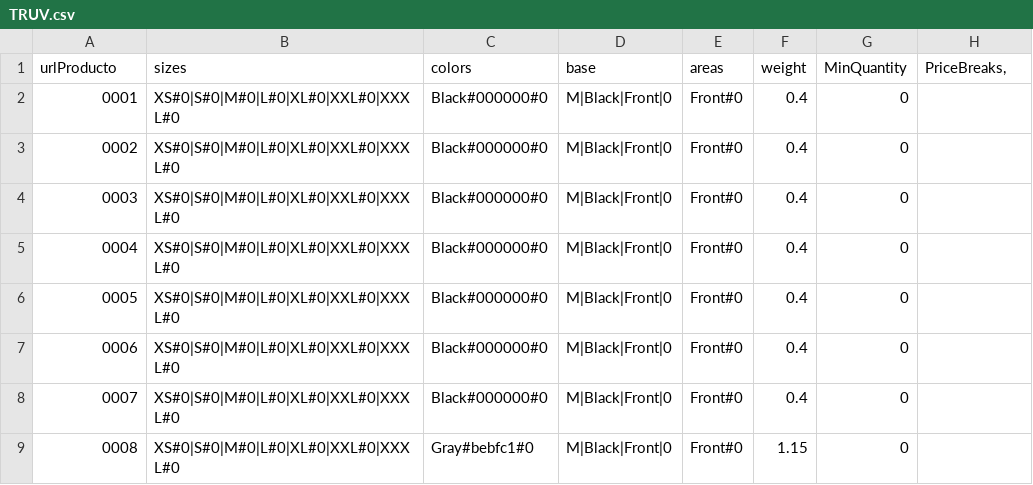
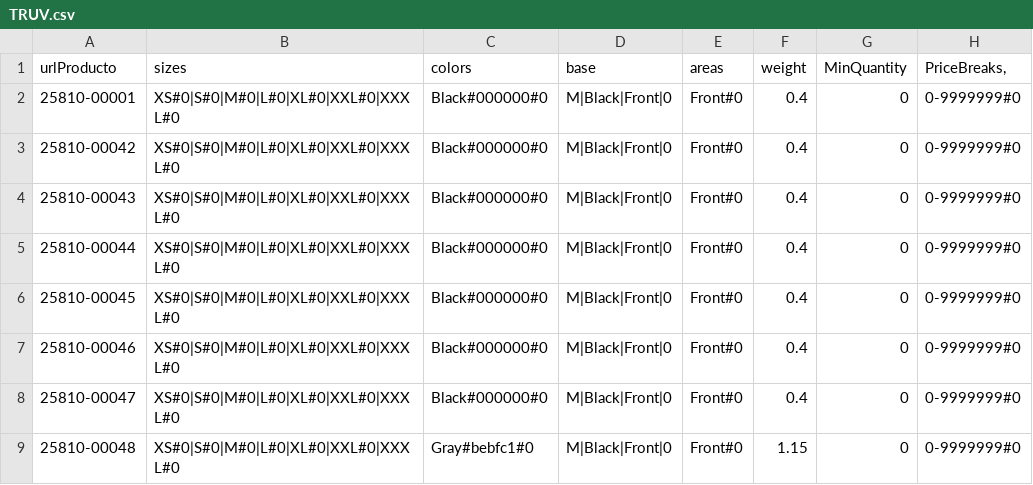
Before and after one commit to rob-dickson/All_Sites_Changes1.1, a CSV file: ApparelAPI/TRUV.csv, drawn as a sheet.

```diff
--- a/ApparelAPI/TRUV.csv
+++ b/ApparelAPI/TRUV.csv
@@ -1,9 +1,9 @@
 urlProducto;sizes;colors;base;areas;weight;MinQuantity;PriceBreaks,
-0001;XS#0|S#0|M#0|L#0|XL#0|XXL#0|XXXL#0;Black#000000#0;M|Black|Front|0;Front#0;0.4;0;;
-0002;XS#0|S#0|M#0|L#0|XL#0|XXL#0|XXXL#0;Black#000000#0;M|Black|Front|0;Front#0;0.4;0;;
-0003;XS#0|S#0|M#0|L#0|XL#0|XXL#0|XXXL#0;Black#000000#0;M|Black|Front|0;Front#0;0.4;0;;
-0004;XS#0|S#0|M#0|L#0|XL#0|XXL#0|XXXL#0;Black#000000#0;M|Black|Front|0;Front#0;0.4;0;;
-0005;XS#0|S#0|M#0|L#0|XL#0|XXL#0|XXXL#0;Black#000000#0;M|Black|Front|0;Front#0;0.4;0;;
-0006;XS#0|S#0|M#0|L#0|XL#0|XXL#0|XXXL#0;Black#000000#0;M|Black|Front|0;Front#0;0.4;0;;
-0007;XS#0|S#0|M#0|L#0|XL#0|XXL#0|XXXL#0;Black#000000#0;M|Black|Front|0;Front#0;0.4;0;;
-0008;XS#0|S#0|M#0|L#0|XL#0|XXL#0|XXXL#0;Gray#bebfc1#0;M|Black|Front|0;Front#0;1.15;0;;
+25810-00001;XS#0|S#0|M#0|L#0|XL#0|XXL#0|XXXL#0;Black#000000#0;M|Black|Front|0;Front#0;0.4;0;0-9999999#0;
+25810-00042;XS#0|S#0|M#0|L#0|XL#0|XXL#0|XXXL#0;Black#000000#0;M|Black|Front|0;Front#0;0.4;0;0-9999999#0;
+25810-00043;XS#0|S#0|M#0|L#0|XL#0|XXL#0|XXXL#0;Black#000000#0;M|Black|Front|0;Front#0;0.4;0;0-9999999#0;
+25810-00044;XS#0|S#0|M#0|L#0|XL#0|XXL#0|XXXL#0;Black#000000#0;M|Black|Front|0;Front#0;0.4;0;0-9999999#0;
+25810-00045;XS#0|S#0|M#0|L#0|XL#0|XXL#0|XXXL#0;Black#000000#0;M|Black|Front|0;Front#0;0.4;0;0-9999999#0;
+25810-00046;XS#0|S#0|M#0|L#0|XL#0|XXL#0|XXXL#0;Black#000000#0;M|Black|Front|0;Front#0;0.4;0;0-9999999#0;
+25810-00047;XS#0|S#0|M#0|L#0|XL#0|XXL#0|XXXL#0;Black#000000#0;M|Black|Front|0;Front#0;0.4;0;0-9999999#0;
+25810-00048;XS#0|S#0|M#0|L#0|XL#0|XXL#0|XXXL#0;Gray#bebfc1#0;M|Black|Front|0;Front#0;1.15;0;0-9999999#0;
```
Also changed, not shown: 1 other file.
